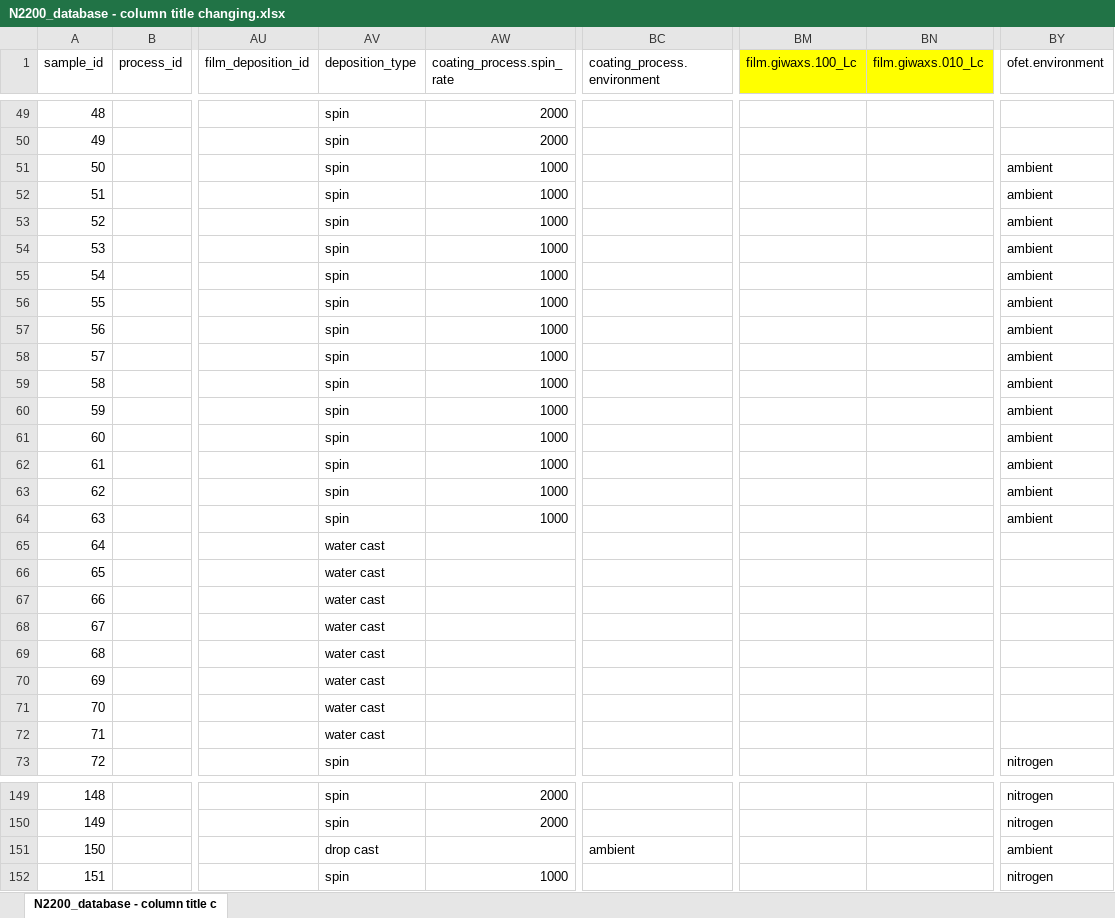
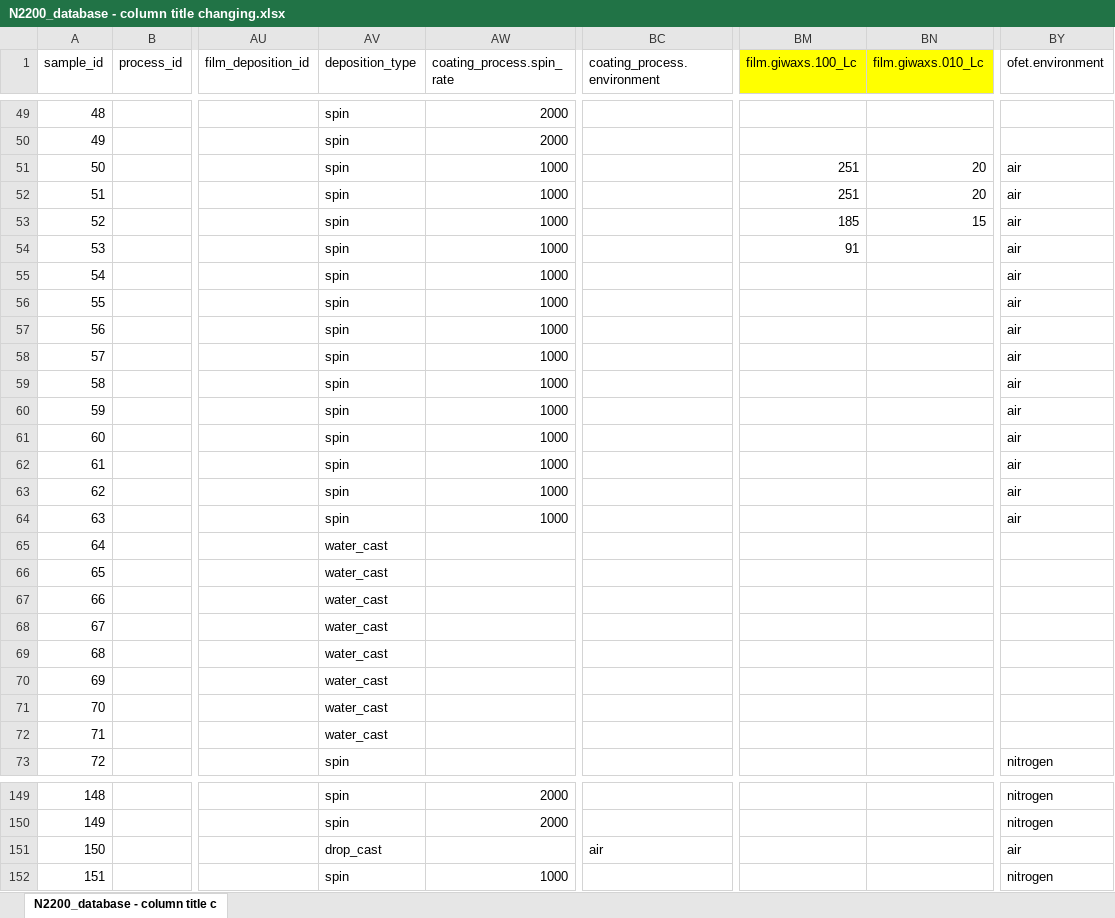
Before and after one commit to aaronliu64/ofet-db, an Excel workbook: db_feed/N2200/N2200_database - column title changing.xlsx, sheet N2200_database - column title c, drawn as a sheet; only a part is shown, gaps mark what is left out; values as stored, in another font and other column widths than the file's, no borders; the diff covers the shown part only; the diff names each change by its address in the sheet, - before the commit and + after, or states it on an @@ line.

Commit message:
Update N2200_database - column title changing.xlsx

```diff
--- a/db_feed/N2200/N2200_database - column title changing.xlsx (sheet N2200_database - column title c)
+++ b/db_feed/N2200/N2200_database - column title changing.xlsx (sheet N2200_database - column title c)
-BM51:BM52 (film.giwaxs.100_Lc): (empty)
+BM51:BM52 (film.giwaxs.100_Lc): 251
-BN51:BN52 (film.giwaxs.010_Lc): (empty)
+BN51:BN52 (film.giwaxs.010_Lc): 20
-BY51:BY64 (ofet.environment): ambient
+BY51:BY64 (ofet.environment): air
-BM53 (film.giwaxs.100_Lc): (empty)
+BM53 (film.giwaxs.100_Lc): 185
-BN53 (film.giwaxs.010_Lc): (empty)
+BN53 (film.giwaxs.010_Lc): 15
-BM54 (film.giwaxs.100_Lc): (empty)
+BM54 (film.giwaxs.100_Lc): 91
-AV65:AV72 (deposition_type): water cast
+AV65:AV72 (deposition_type): water_cast
-AV151 (deposition_type): drop cast
+AV151 (deposition_type): drop_cast
-BC151 (coating_process.environment): ambient
+BC151 (coating_process.environment): air
-BY151 (ofet.environment): ambient
+BY151 (ofet.environment): air
```
Also changed, not shown: 37 edited cells and cell formats elsewhere in this sheet.
